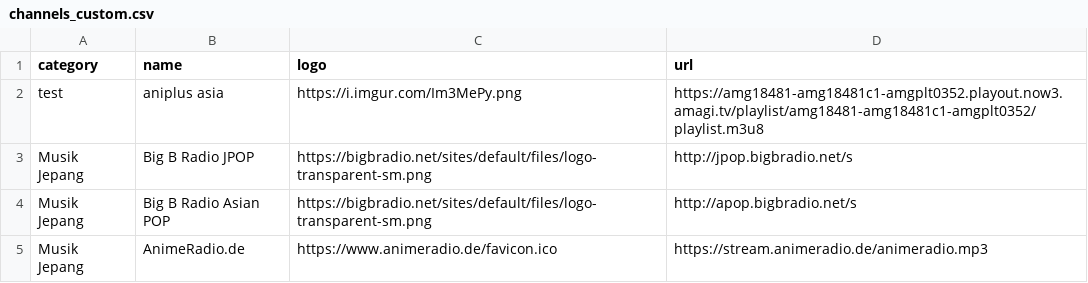
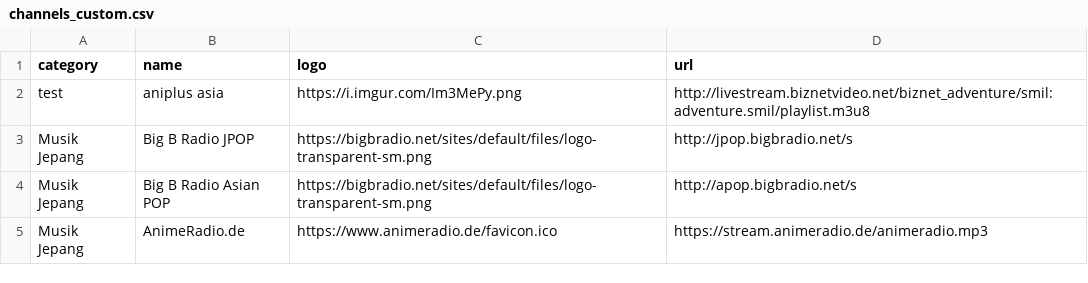
Before and after one commit to gfrraihan12-hue/-KingSmith-III, a CSV file: channels_custom.csv, drawn as a sheet.

Commit message:
Update channels_custom.csv

```diff
--- a/channels_custom.csv
+++ b/channels_custom.csv
@@ -1,3 +1,3 @@
 category,name,logo,url
-test, aniplus asia,https://i.imgur.com/Im3MePy.png,https://amg18481-amg18481c1-amgplt0352.playout.now3.amagi.tv/playlist/amg18481-amg18481c1-amgplt0352/playlist.m3u8
+test, aniplus asia,https://i.imgur.com/Im3MePy.png,http://livestream.biznetvideo.net/biznet_adventure/smil:adventure.smil/playlist.m3u8
 Musik Jepang,Big B Radio JPOP,https://bigbradio.net/sites/default/files/logo-transparent-sm.png,http://jpop.bigbradio.net/s
```
